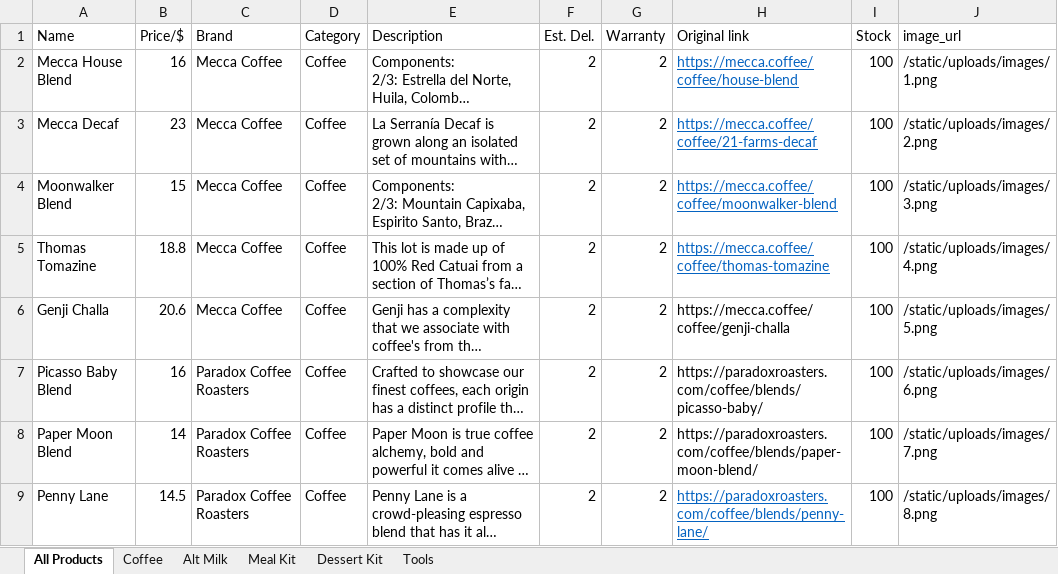
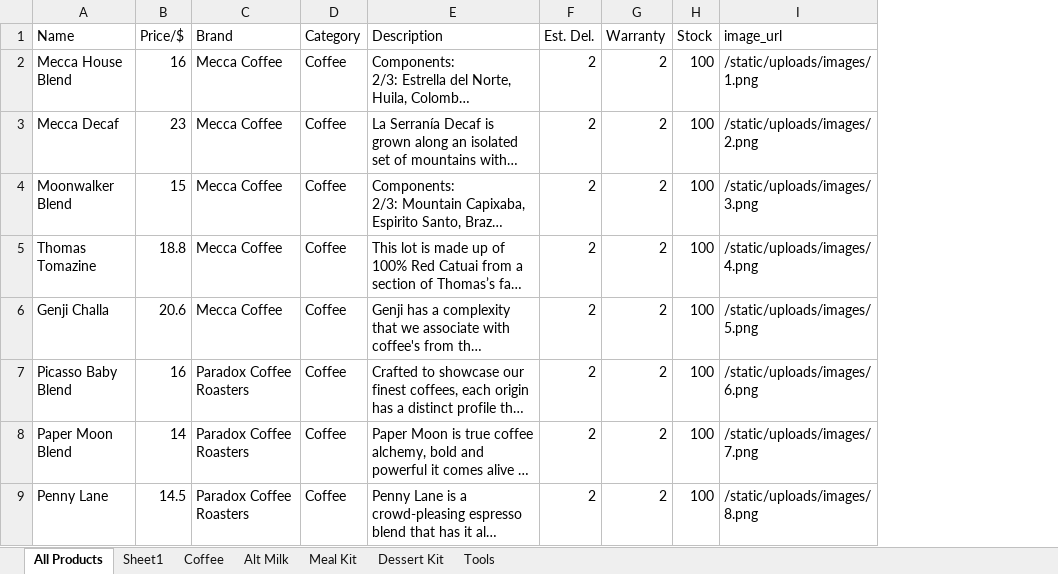
Before and after one commit to FiendChain/capstone-project-3900-h10a-awae, an Excel workbook: flask_project/data/awae_products.xlsx, sheet All Products, drawn as a sheet; only a part is shown; long unchanged cells end in …; values as stored, in another font and other column widths than the file's, no borders; the diff names each change by its address in the sheet, - before the commit and + after, or states it on an @@ line.

Commit message:
product edit and delete functionality

```diff
--- a/flask_project/data/awae_products.xlsx (sheet All Products)
+++ b/flask_project/data/awae_products.xlsx (sheet All Products)
+sheet tab: Sheet1
-column H (Original link), rows 2-9: https://mecca.coffee/coffee/house-blend | https://mecca.coffee/coffee/21-farms-decaf | https://mecca.coffee/coffee/moonwalker-blend | https://mecca.coffee/coffee/thomas-tomazine | https://mecca.coffee/coffee/genji-challa | https://paradoxroasters.com/coffee/blends/picasso-baby/ | https://paradoxroasters.com/coffee/blends/paper-moon-blend/ | https://paradoxroasters.com/coffee/blends/penny-lane/
```
Also changed, not shown: 3 other files.
